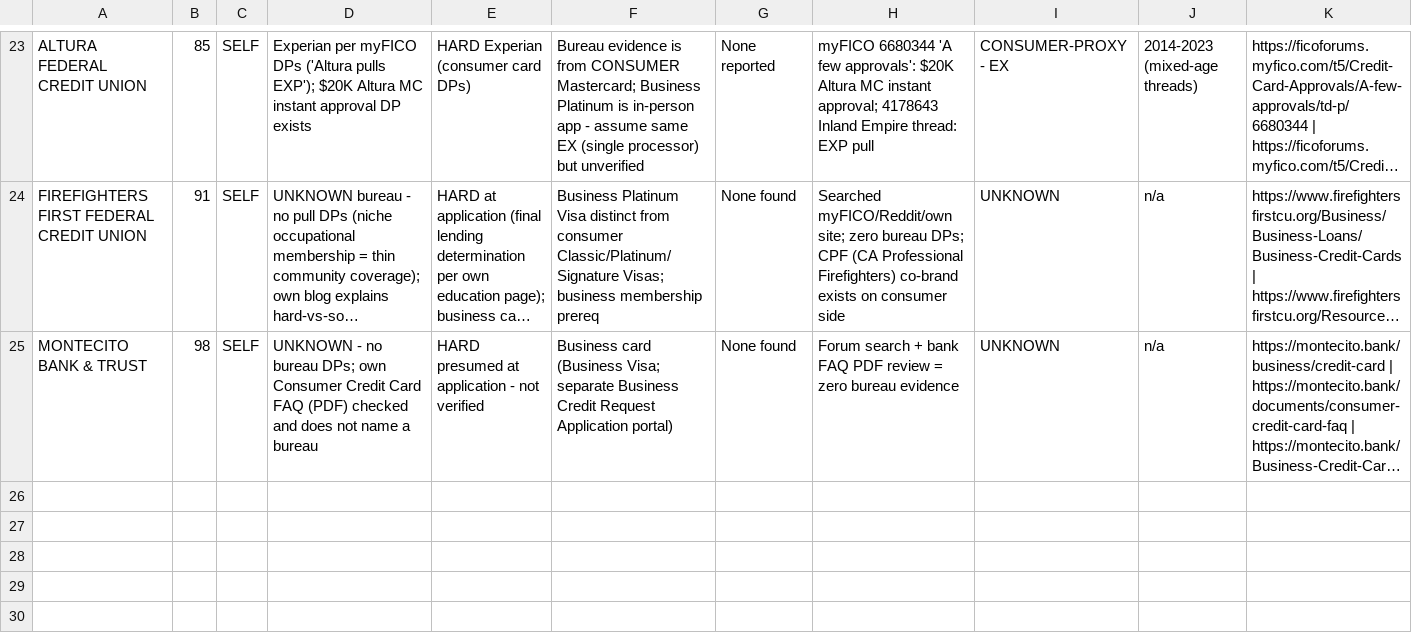
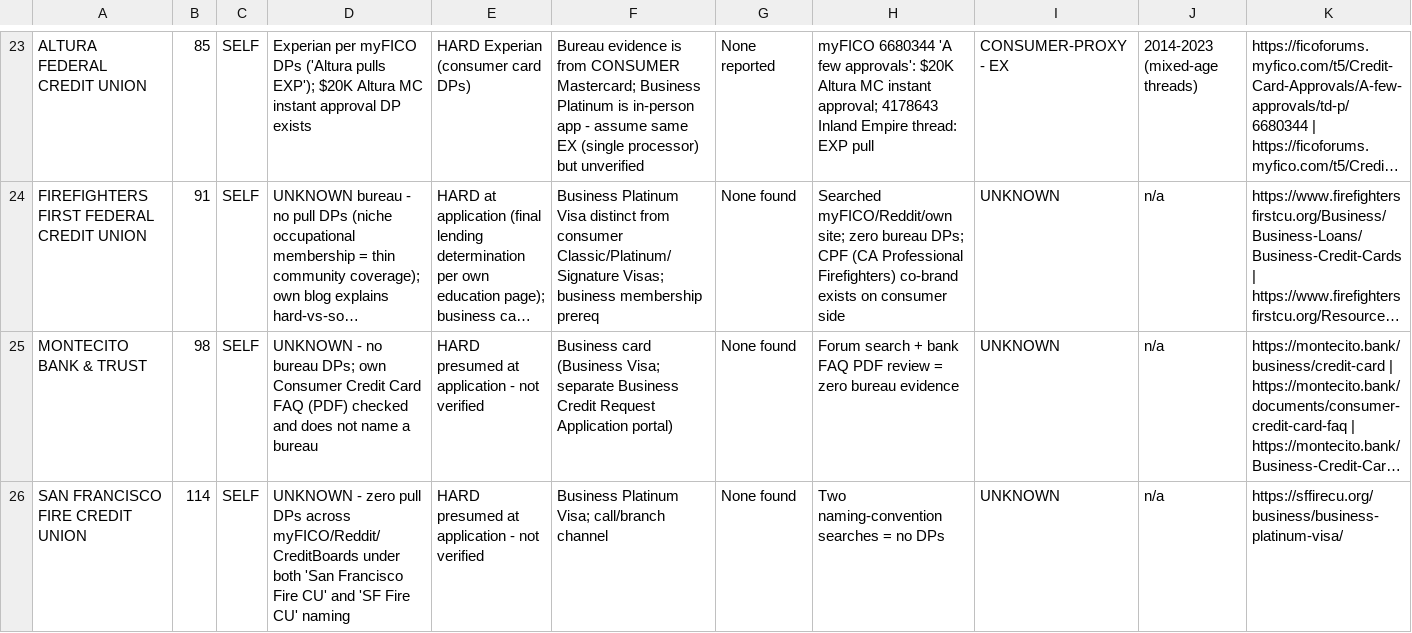
Before and after one commit to Awake999/awake, a CSV file: research/ibanknet/out/deep_bureau_results_2.csv, drawn as a sheet; only a part is shown, gaps mark what is left out; long unchanged cells end in …; rows hold the shown columns only; the diff names each change by its address in the sheet, - before the commit and + after, or states it on an @@ line.

```diff
--- a/research/ibanknet/out/deep_bureau_results_2.csv
+++ b/research/ibanknet/out/deep_bureau_results_2.csv
+row 26: SAN FRANCISCO FIRE CREDIT UNION | 114 | SELF | UNKNOWN - zero pull DPs across myFICO/Reddit/CreditBoards under both 'San Francisco Fire CU' and 'SF Fire CU' naming | HARD presumed at application - not verified | Business Platinum Visa; call/branch channel | None found | Two naming-convention searches = no DPs | UNKNOWN | n/a | https://sffirecu.org/business/business-platinum-visa/
```
Also changed, not shown: research/ibanknet/out/nodoc_dps_2.csv, 1 other file.
